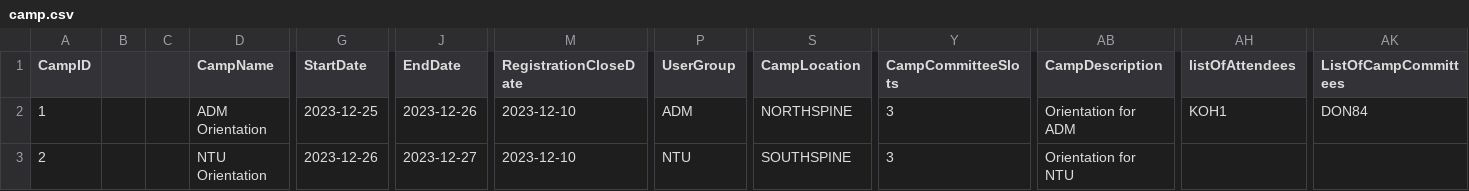
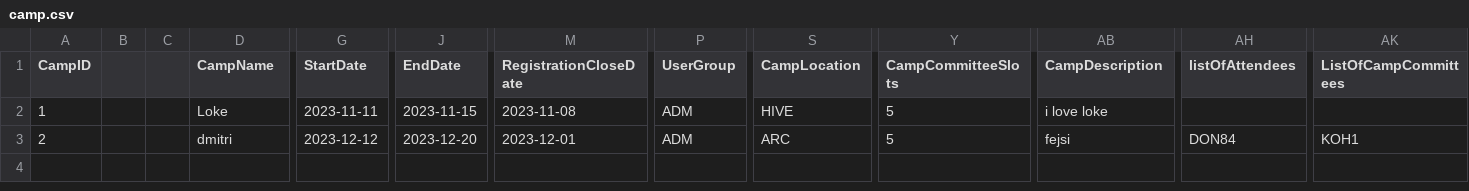
Before and after one commit to dysfunkt/SC2002_Assignment_CAMs, a CSV file: data/camp.csv, drawn as a sheet; only a part is shown, gaps mark what is left out; the diff names each change by its address in the sheet, - before the commit and + after, or states it on an @@ line.

```diff
--- a/data/camp.csv
+++ b/data/camp.csv
-D2 (CampName): ADM Orientation
+D2 (CampName): Loke
-G2 (StartDate): 2023-12-25
+G2 (StartDate): 2023-11-11
-J2 (EndDate): 2023-12-26
+J2 (EndDate): 2023-11-15
-M2 (RegistrationCloseDate): 2023-12-10
+M2 (RegistrationCloseDate): 2023-11-08
-S2 (CampLocation): NORTHSPINE
+S2 (CampLocation): HIVE
-Y2:Y3 (CampCommitteeSlots): 3
+Y2:Y3 (CampCommitteeSlots): 5
-AB2 (CampDescription): Orientation for ADM
+AB2 (CampDescription): i love loke
-AH2 (listOfAttendees): KOH1
+AH2 (listOfAttendees): (empty)
-AK2 (ListOfCampCommittees): DON84
+AK2 (ListOfCampCommittees): (empty)
-D3 (CampName): NTU Orientation
+D3 (CampName): dmitri
-G3 (StartDate): 2023-12-26
+G3 (StartDate): 2023-12-12
-J3 (EndDate): 2023-12-27
+J3 (EndDate): 2023-12-20
-M3 (RegistrationCloseDate): 2023-12-10
+M3 (RegistrationCloseDate): 2023-12-01
-P3 (UserGroup): NTU
+P3 (UserGroup): ADM
-S3 (CampLocation): SOUTHSPINE
+S3 (CampLocation): ARC
-AB3 (CampDescription): Orientation for NTU
+AB3 (CampDescription): fejsi
-AH3 (listOfAttendees): (empty)
+AH3 (listOfAttendees): DON84
-AK3 (ListOfCampCommittees): (empty)
+AK3 (ListOfCampCommittees): KOH1
```
Also changed, not shown: data/student.csv, 8 other files.
